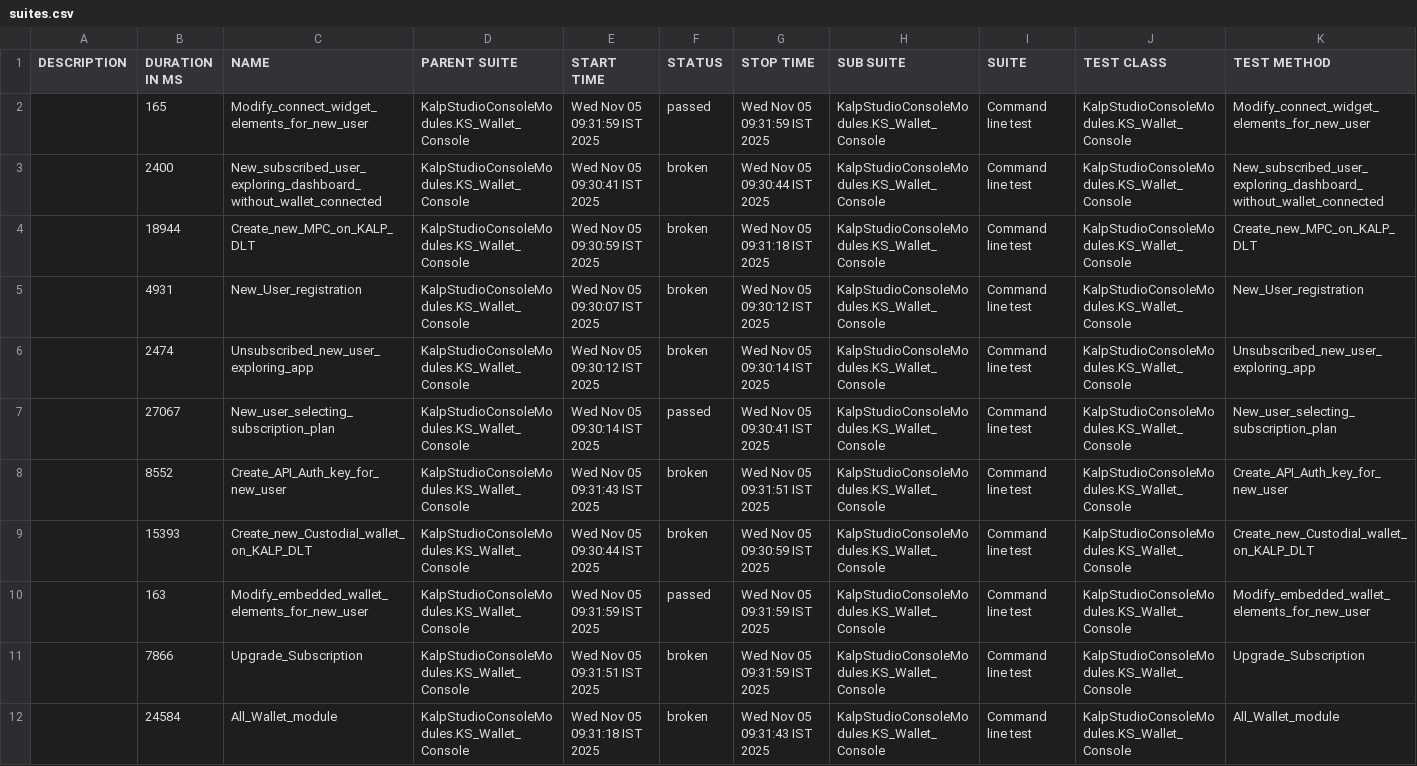
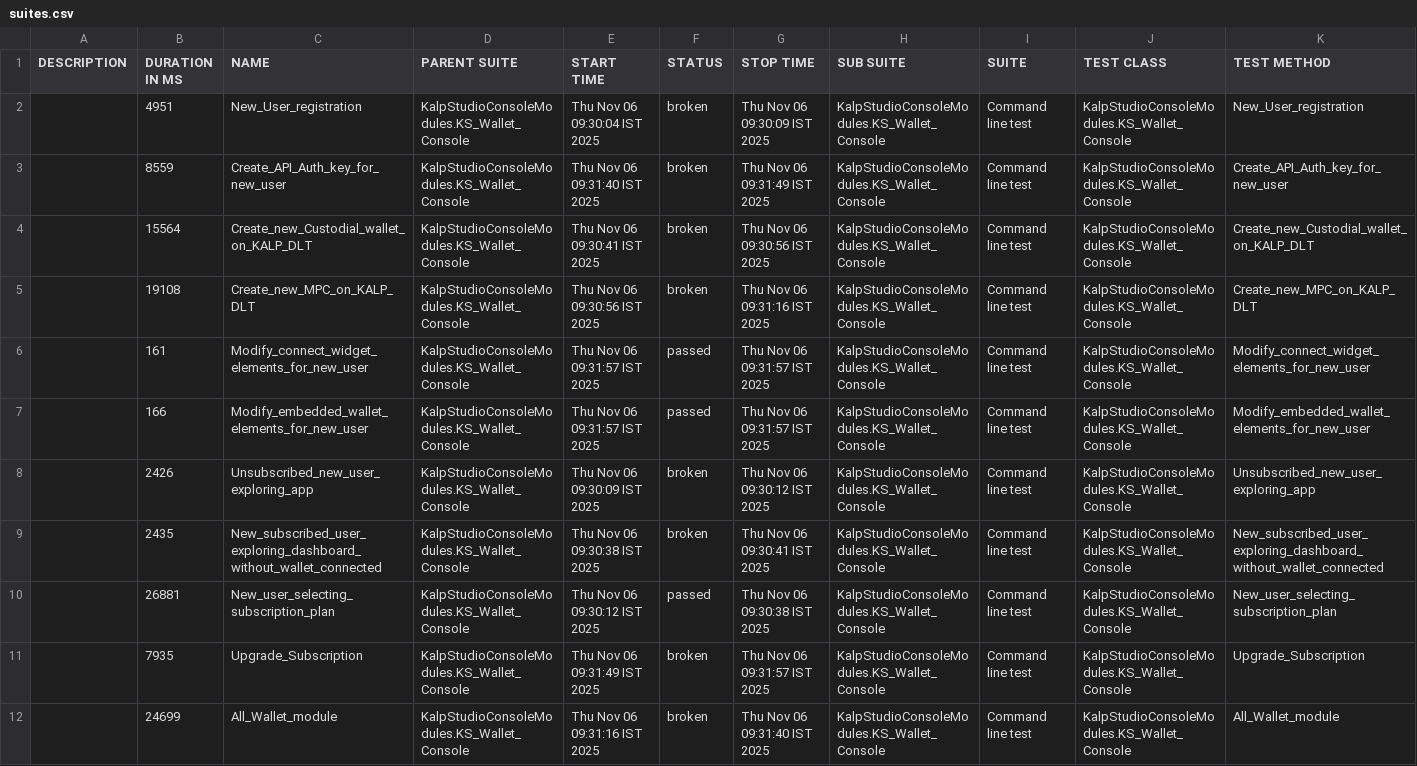
Before and after one commit to shahabp2e/Kalp-automation-allure-report, a CSV file: data/suites.csv, drawn as a sheet; removed rows and columns are numbered as before the commit, all else as after; the diff names each change by its address in the sheet, - before the commit and + after, or states it on an @@ line.

```diff
--- a/data/suites.csv
+++ b/data/suites.csv
-row 2:  | 165 | Modify_connect_widget_elements_for_new_user | KalpStudioConsoleModules.KS_Wallet_Console | Wed Nov 05 09:31:59 IST 2025 | passed | Wed Nov 05 09:31:59 IST 2025 | KalpStudioConsoleModules.KS_Wallet_Console | Command line test | KalpStudioConsoleModules.KS_Wallet_Console | Modify_connect_widget_elements_for_new_user
-row 3:  | 2400 | New_subscribed_user_exploring_dashboard_without_wallet_connected | KalpStudioConsoleModules.KS_Wallet_Console | Wed Nov 05 09:30:41 IST 2025 | broken | Wed Nov 05 09:30:44 IST 2025 | KalpStudioConsoleModules.KS_Wallet_Console | Command line test | KalpStudioConsoleModules.KS_Wallet_Console | New_subscribed_user_exploring_dashboard_without_wallet_connected
-row 4:  | 18944 | Create_new_MPC_on_KALP_DLT | KalpStudioConsoleModules.KS_Wallet_Console | Wed Nov 05 09:30:59 IST 2025 | broken | Wed Nov 05 09:31:18 IST 2025 | KalpStudioConsoleModules.KS_Wallet_Console | Command line test | KalpStudioConsoleModules.KS_Wallet_Console | Create_new_MPC_on_KALP_DLT
-B2 (DURATION IN MS): 4931
+B2 (DURATION IN MS): 4951
-E2 (START TIME): Wed Nov 05 09:30:07 IST 2025
+E2 (START TIME): Thu Nov 06 09:30:04 IST 2025
-G2 (STOP TIME): Wed Nov 05 09:30:12 IST 2025
+G2 (STOP TIME): Thu Nov 06 09:30:09 IST 2025
-row 6:  | 2474 | Unsubscribed_new_user_exploring_app | KalpStudioConsoleModules.KS_Wallet_Console | Wed Nov 05 09:30:12 IST 2025 | broken | Wed Nov 05 09:30:14 IST 2025 | KalpStudioConsoleModules.KS_Wallet_Console | Command line test | KalpStudioConsoleModules.KS_Wallet_Console | Unsubscribed_new_user_exploring_app
-row 7:  | 27067 | New_user_selecting_subscription_plan | KalpStudioConsoleModules.KS_Wallet_Console | Wed Nov 05 09:30:14 IST 2025 | passed | Wed Nov 05 09:30:41 IST 2025 | KalpStudioConsoleModules.KS_Wallet_Console | Command line test | KalpStudioConsoleModules.KS_Wallet_Console | New_user_selecting_subscription_plan
-B3 (DURATION IN MS): 8552
+B3 (DURATION IN MS): 8559
-E3 (START TIME): Wed Nov 05 09:31:43 IST 2025
+E3 (START TIME): Thu Nov 06 09:31:40 IST 2025
-G3 (STOP TIME): Wed Nov 05 09:31:51 IST 2025
+G3 (STOP TIME): Thu Nov 06 09:31:49 IST 2025
-B4 (DURATION IN MS): 15393
+B4 (DURATION IN MS): 15564
-E4 (START TIME): Wed Nov 05 09:30:44 IST 2025
+E4 (START TIME): Thu Nov 06 09:30:41 IST 2025
-G4 (STOP TIME): Wed Nov 05 09:30:59 IST 2025
+G4 (STOP TIME): Thu Nov 06 09:30:56 IST 2025
+row 5:  | 19108 | Create_new_MPC_on_KALP_DLT | KalpStudioConsoleModules.KS_Wallet_Console | Thu Nov 06 09:30:56 IST 2025 | broken | Thu Nov 06 09:31:16 IST 2025 | KalpStudioConsoleModules.KS_Wallet_Console | Command line test | KalpStudioConsoleModules.KS_Wallet_Console | Create_new_MPC_on_KALP_DLT
+row 6:  | 161 | Modify_connect_widget_elements_for_new_user | KalpStudioConsoleModules.KS_Wallet_Console | Thu Nov 06 09:31:57 IST 2025 | passed | Thu Nov 06 09:31:57 IST 2025 | KalpStudioConsoleModules.KS_Wallet_Console | Command line test | KalpStudioConsoleModules.KS_Wallet_Console | Modify_connect_widget_elements_for_new_user
-B7 (DURATION IN MS): 163
+B7 (DURATION IN MS): 166
-E7 (START TIME): Wed Nov 05 09:31:59 IST 2025
+E7 (START TIME): Thu Nov 06 09:31:57 IST 2025
-G7 (STOP TIME): Wed Nov 05 09:31:59 IST 2025
+G7 (STOP TIME): Thu Nov 06 09:31:57 IST 2025
+row 8:  | 2426 | Unsubscribed_new_user_exploring_app | KalpStudioConsoleModules.KS_Wallet_Console | Thu Nov 06 09:30:09 IST 2025 | broken | Thu Nov 06 09:30:12 IST 2025 | KalpStudioConsoleModules.KS_Wallet_Console | Command line test | KalpStudioConsoleModules.KS_Wallet_Console | Unsubscribed_new_user_exploring_app
+row 9:  | 2435 | New_subscribed_user_exploring_dashboard_without_wallet_connected | KalpStudioConsoleModules.KS_Wallet_Console | Thu Nov 06 09:30:38 IST 2025 | broken | Thu Nov 06 09:30:41 IST 2025 | KalpStudioConsoleModules.KS_Wallet_Console | Command line test | KalpStudioConsoleModules.KS_Wallet_Console | New_subscribed_user_exploring_dashboard_without_wallet_connected
+row 10:  | 26881 | New_user_selecting_subscription_plan | KalpStudioConsoleModules.KS_Wallet_Console | Thu Nov 06 09:30:12 IST 2025 | passed | Thu Nov 06 09:30:38 IST 2025 | KalpStudioConsoleModules.KS_Wallet_Console | Command line test | KalpStudioConsoleModules.KS_Wallet_Console | New_user_selecting_subscription_plan
-B11 (DURATION IN MS): 7866
+B11 (DURATION IN MS): 7935
-E11 (START TIME): Wed Nov 05 09:31:51 IST 2025
+E11 (START TIME): Thu Nov 06 09:31:49 IST 2025
-G11 (STOP TIME): Wed Nov 05 09:31:59 IST 2025
+G11 (STOP TIME): Thu Nov 06 09:31:57 IST 2025
-B12 (DURATION IN MS): 24584
+B12 (DURATION IN MS): 24699
-E12 (START TIME): Wed Nov 05 09:31:18 IST 2025
+E12 (START TIME): Thu Nov 06 09:31:16 IST 2025
-G12 (STOP TIME): Wed Nov 05 09:31:43 IST 2025
+G12 (STOP TIME): Thu Nov 06 09:31:40 IST 2025
```
Also changed, not shown: 37 other files.
